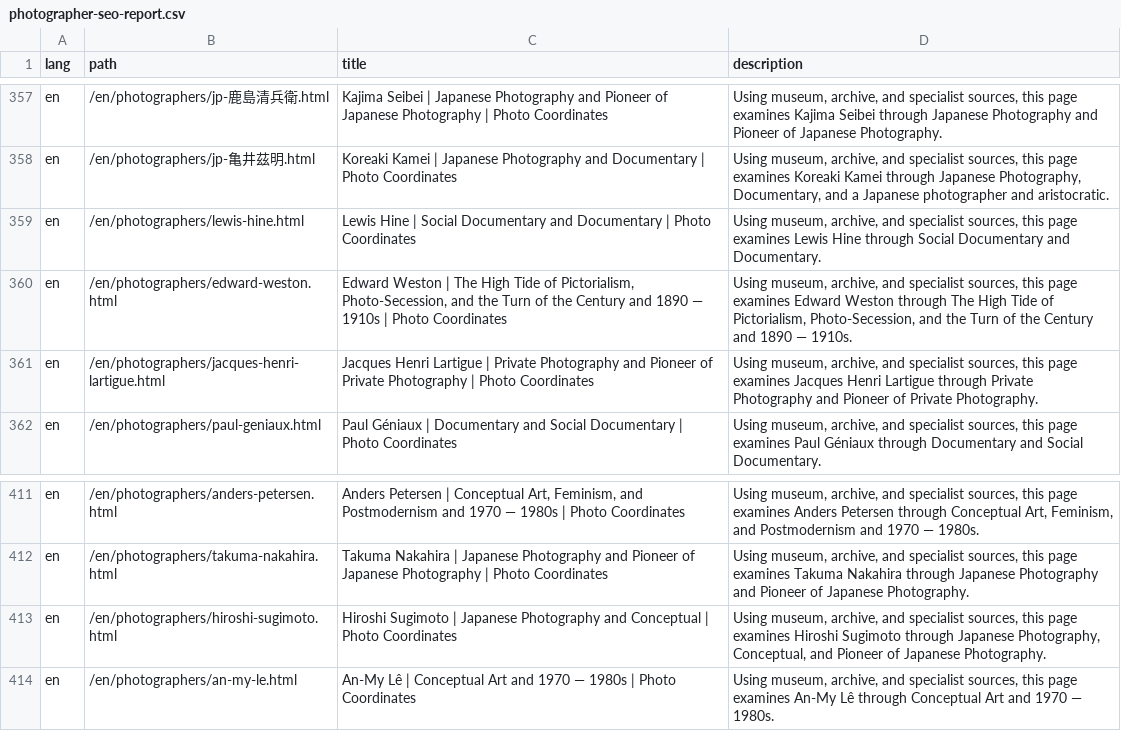
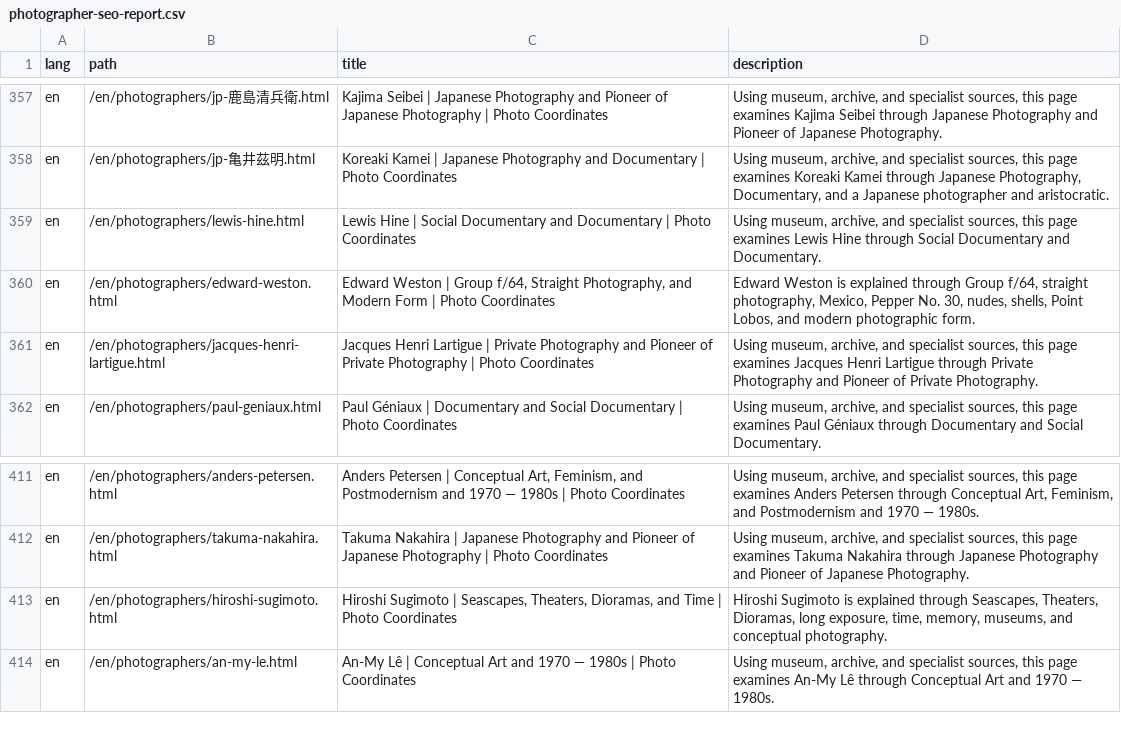
Before and after one commit to eyescosmos/eyescosmos.github.io, a CSV file: reports/photographer-seo-report.csv, drawn as a sheet; only a part is shown, gaps mark what is left out; the diff covers the shown part only.

```diff
--- a/reports/photographer-seo-report.csv
+++ b/reports/photographer-seo-report.csv
@@ -359,3 +359,3 @@ en,/en/photographers/jp-亀井茲明.html,Koreaki Kamei | Japanese Photography a
 en,/en/photographers/lewis-hine.html,Lewis Hine | Social Documentary and Documentary | Photo Coordinates,"Using museum, archive, and specialist sources, this page examines Lewis Hine through Social Documentary and Documentary."
-en,/en/photographers/edward-weston.html,"Edward Weston | The High Tide of Pictorialism, Photo-Secession, and the Turn of the Century and 1890 — 1910s | Photo Coordinates","Using museum, archive, and specialist sources, this page examines Edward Weston through The High Tide of Pictorialism, Photo-Secession, and the Turn of the Century and 1890 — 1910s."
+en,/en/photographers/edward-weston.html,"Edward Weston | Group f/64, Straight Photography, and Modern Form | Photo Coordinates","Edward Weston is explained through Group f/64, straight photography, Mexico, Pepper No. 30, nudes, shells, Point Lobos, and modern photographic form."
 en,/en/photographers/jacques-henri-lartigue.html,Jacques Henri Lartigue | Private Photography and Pioneer of Private Photography | Photo Coordinates,"Using museum, archive, and specialist sources, this page examines Jacques Henri Lartigue through Private Photography and Pioneer of Private Photography."
@@ -412,3 +412,3 @@ en,/en/photographers/anders-petersen.html,"Anders Petersen | Conceptual Art, Fem
 en,/en/photographers/takuma-nakahira.html,Takuma Nakahira | Japanese Photography and Pioneer of Japanese Photography | Photo Coordinates,"Using museum, archive, and specialist sources, this page examines Takuma Nakahira through Japanese Photography and Pioneer of Japanese Photography."
-en,/en/photographers/hiroshi-sugimoto.html,Hiroshi Sugimoto | Japanese Photography and Conceptual | Photo Coordinates,"Using museum, archive, and specialist sources, this page examines Hiroshi Sugimoto through Japanese Photography, Conceptual, and Pioneer of Japanese Photography."
+en,/en/photographers/hiroshi-sugimoto.html,"Hiroshi Sugimoto | Seascapes, Theaters, Dioramas, and Time | Photo Coordinates","Hiroshi Sugimoto is explained through Seascapes, Theaters, Dioramas, long exposure, time, memory, museums, and conceptual photography."
 en,/en/photographers/an-my-le.html,An-My Lê | Conceptual Art and 1970 — 1980s | Photo Coordinates,"Using museum, archive, and specialist sources, this page examines An-My Lê through Conceptual Art and 1970 — 1980s."
```
Also changed, not shown: 40 edited cells elsewhere in this file, 27 other files.
